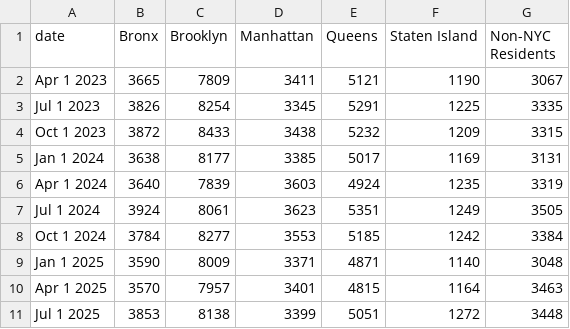
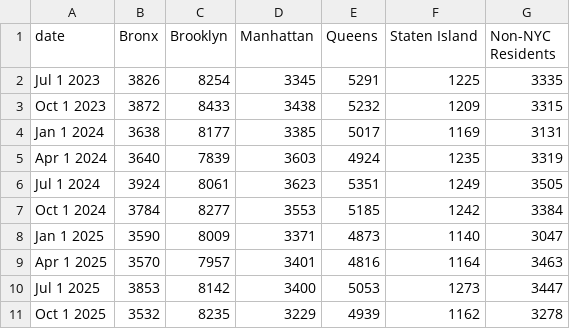
Before and after one commit to nychealth/provisional-vital-statistics, a CSV file: data-tables/births_by_boro.csv, drawn as a sheet.

```diff
--- a/data-tables/births_by_boro.csv
+++ b/data-tables/births_by_boro.csv
@@ -1,3 +1,2 @@
 date,Bronx,Brooklyn,Manhattan,Queens,Staten Island,Non-NYC Residents
-Apr 1 2023,3665,7809,3411,5121,1190,3067
 Jul 1 2023,3826,8254,3345,5291,1225,3335
@@ -8,4 +7,5 @@ Jul 1 2024,3924,8061,3623,5351,1249,3505
 Oct 1 2024,3784,8277,3553,5185,1242,3384
-Jan 1 2025,3590,8009,3371,4871,1140,3048
-Apr 1 2025,3570,7957,3401,4815,1164,3463
-Jul 1 2025,3853,8138,3399,5051,1272,3448
+Jan 1 2025,3590,8009,3371,4873,1140,3047
+Apr 1 2025,3570,7957,3401,4816,1164,3463
+Jul 1 2025,3853,8142,3400,5053,1273,3447
+Oct 1 2025,3532,8235,3229,4939,1162,3278
```
Also changed, not shown: data-tables/births_by_bw.csv, data-tables/births_by_coverage.csv, 18 other files.
